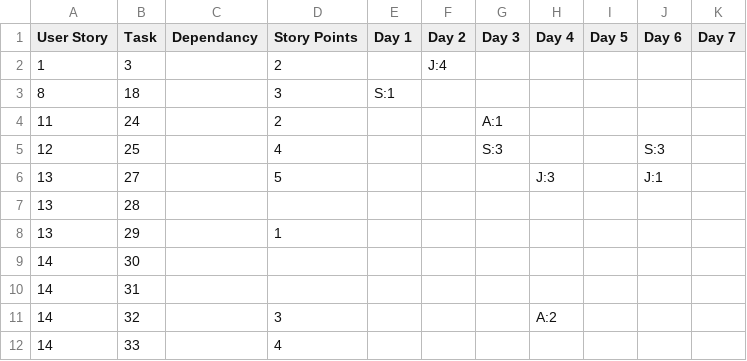
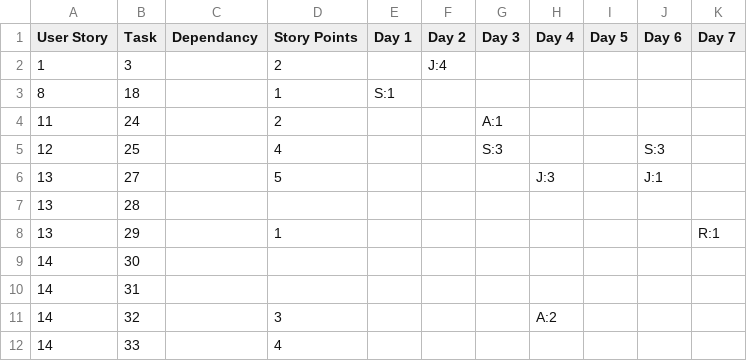
Before and after one commit to jacqueline-chan/Team13, a CSV file: Deliverables/Deliverable_4/Sprint_4/execute.csv, drawn as a sheet.

Commit message:
finished* sprint_4 plan, exec, burndown

```diff
--- a/Deliverables/Deliverable_4/Sprint_4/execute.csv
+++ b/Deliverables/Deliverable_4/Sprint_4/execute.csv
@@ -2,3 +2,3 @@ User Story,Task,Dependancy,Story Points,Day 1,Day 2,Day 3,Day 4,Day 5,Day 6,Day
 1,3,,2,,J:4,,,,,
-8,18,,3,S:1,,,,,,
+8,18,,1,S:1,,,,,,
 11,24,,2,,,A:1,,,,
@@ -7,3 +7,3 @@ User Story,Task,Dependancy,Story Points,Day 1,Day 2,Day 3,Day 4,Day 5,Day 6,Day
 13,28,,,,,,,,,
-13,29,,1,,,,,,,
+13,29,,1,,,,,,,R:1
 14,30,,,,,,,,,
```
Also changed, not shown: Deliverables/Deliverable_4/Sprint_4/plan.csv, 1 other file.
